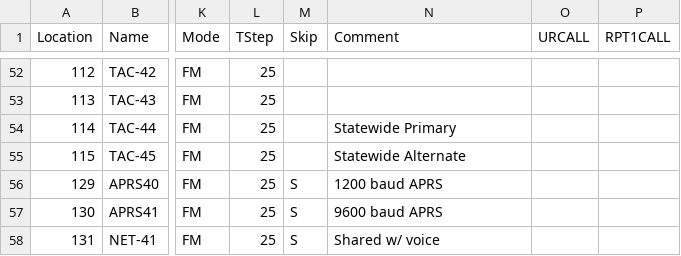
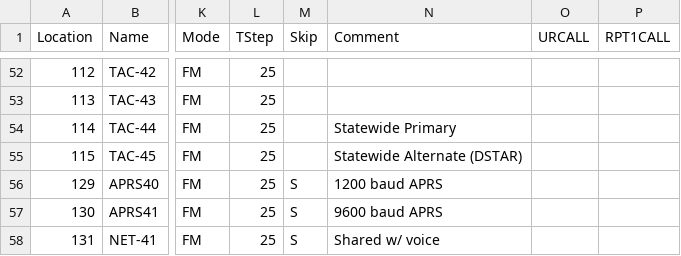
Before and after one commit to bhhoyer/SJACSflist, a CSV file: master.csv, drawn as a sheet; only a part is shown, gaps mark what is left out; the diff names each change by its address in the sheet, - before the commit and + after, or states it on an @@ line.

```diff
--- a/master.csv
+++ b/master.csv
-N55 (Comment): Statewide Alternate
+N55 (Comment): Statewide Alternate (DSTAR)
```
